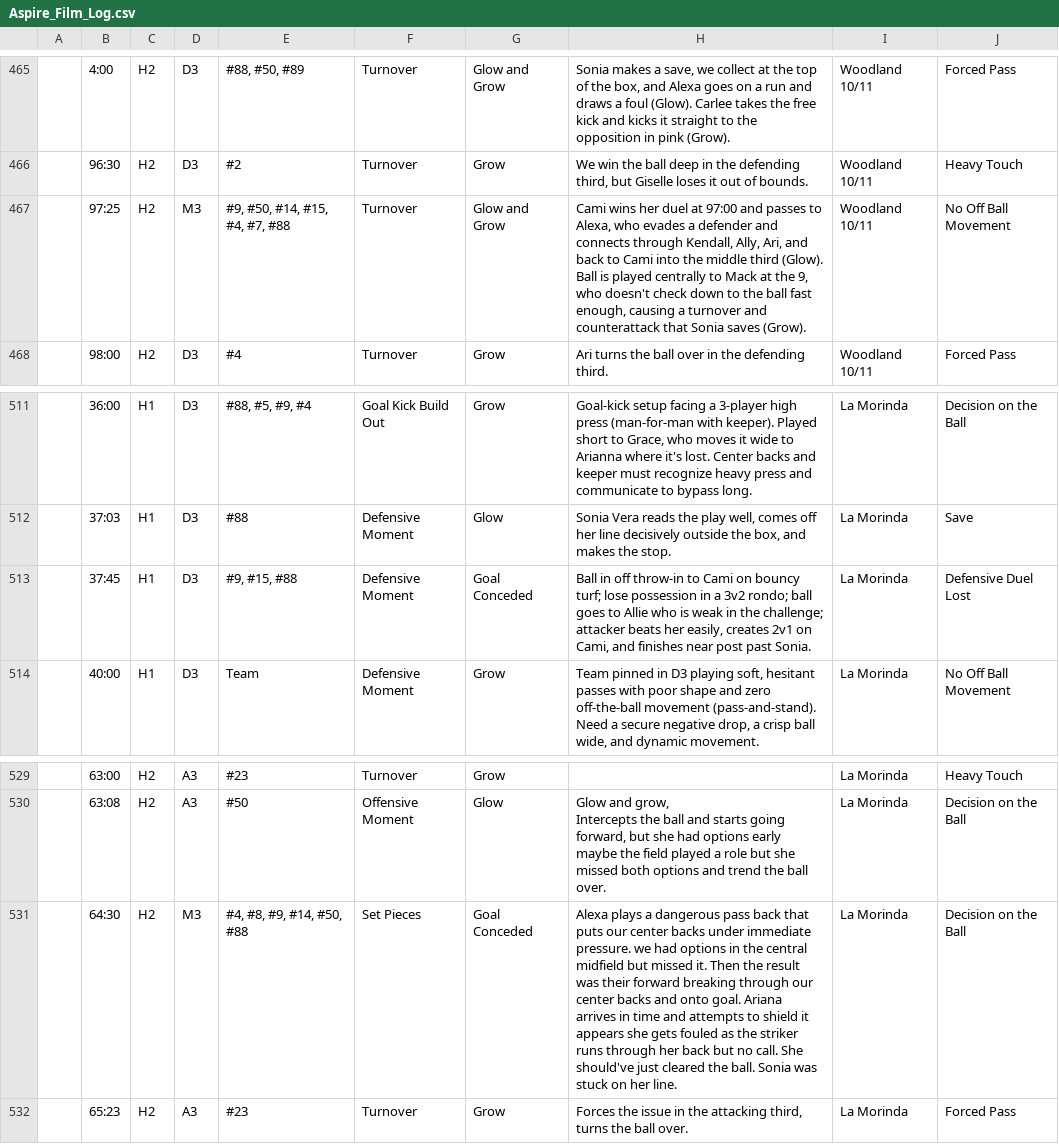
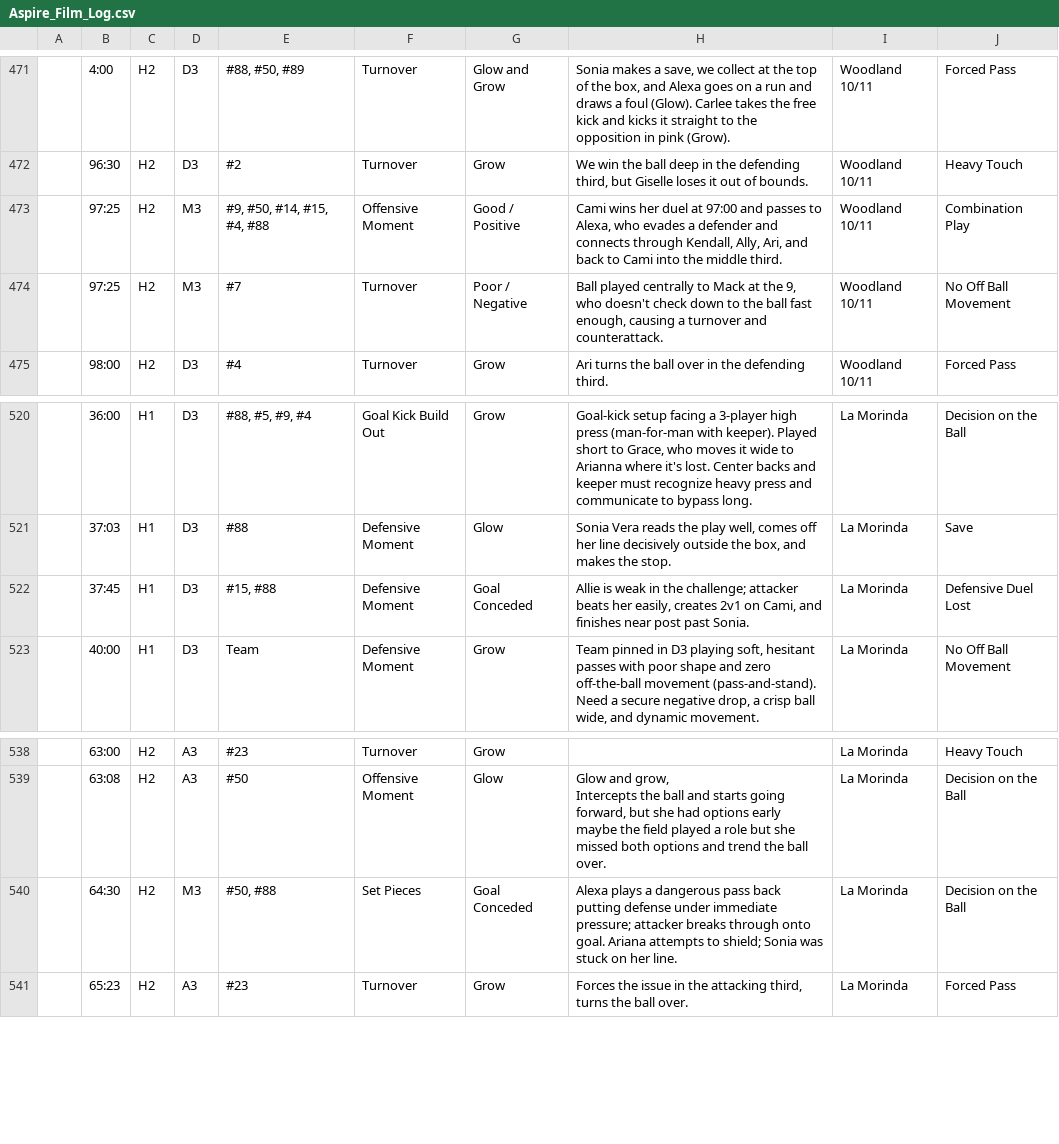
Before and after one commit to raidersmc1415-arch/AjaxaspireU15, a CSV file: Aspire_Film_Log.csv, drawn as a sheet; only a part is shown, gaps mark what is left out; addresses are those after the commit; the diff covers the shown part only; the diff names each change by its address in the sheet, - before the commit and + after, or states it on an @@ line.

Commit message:
feat: complete film feedback loop, player portal hybrid film feed, cloud sync & compound moment cleanse

```diff
--- a/Aspire_Film_Log.csv
+++ b/Aspire_Film_Log.csv
+row 473:  | 97:25 | H2 | M3 | #9, #50, #14, #15, #4, #88 | Offensive Moment | Good / Positive | Cami wins her duel at 97:00 and passes to Alexa, who evades a defender and connects through Kendall, Ally, Ari, and back to Cami into the middle third. | Woodland 10/11 | Combination Play
-E474: #9, #50, #14, #15, #4, #7, #88
+E474: #7
-G474: Glow and Grow
+G474: Poor / Negative
-H474: Cami wins her duel at 97:00 and passes to Alexa, who evades a defender and connects through Kendall, Ally, Ari, and back to Cami into the middle third (Glow). Ball is played centrally to Mack at the 9, who doesn't check down to the ball fast enough, causing a turnover and counterattack that Sonia saves (Grow).
+H474: Ball played centrally to Mack at the 9, who doesn't check down to the ball fast enough, causing a turnover and counterattack.
-E522: #9, #15, #88
+E522: #15, #88
-H522: Ball in off throw-in to Cami on bouncy turf; lose possession in a 3v2 rondo; ball goes to Allie who is weak…
+H522: Allie is weak…
-E540: #4, #8, #9, #14, #50, #88
+E540: #50, #88
-H540: …pass back that puts our center backs under immediate pressure. we had options in the central midfield but missed it. Then the result was their forward breaking through our center backs and onto goal. Ariana arrives in time and attempts to shield it appears she gets fouled as the striker runs through her back but no call. She should've just cleared the ball. Sonia was…
+H540: …pass back putting defense under immediate pressure; attacker breaks through onto goal. Ariana attempts to shield; Sonia was…
```
Also changed, not shown: 8 added rows and 24 edited cells elsewhere in this file, 5 other files.
